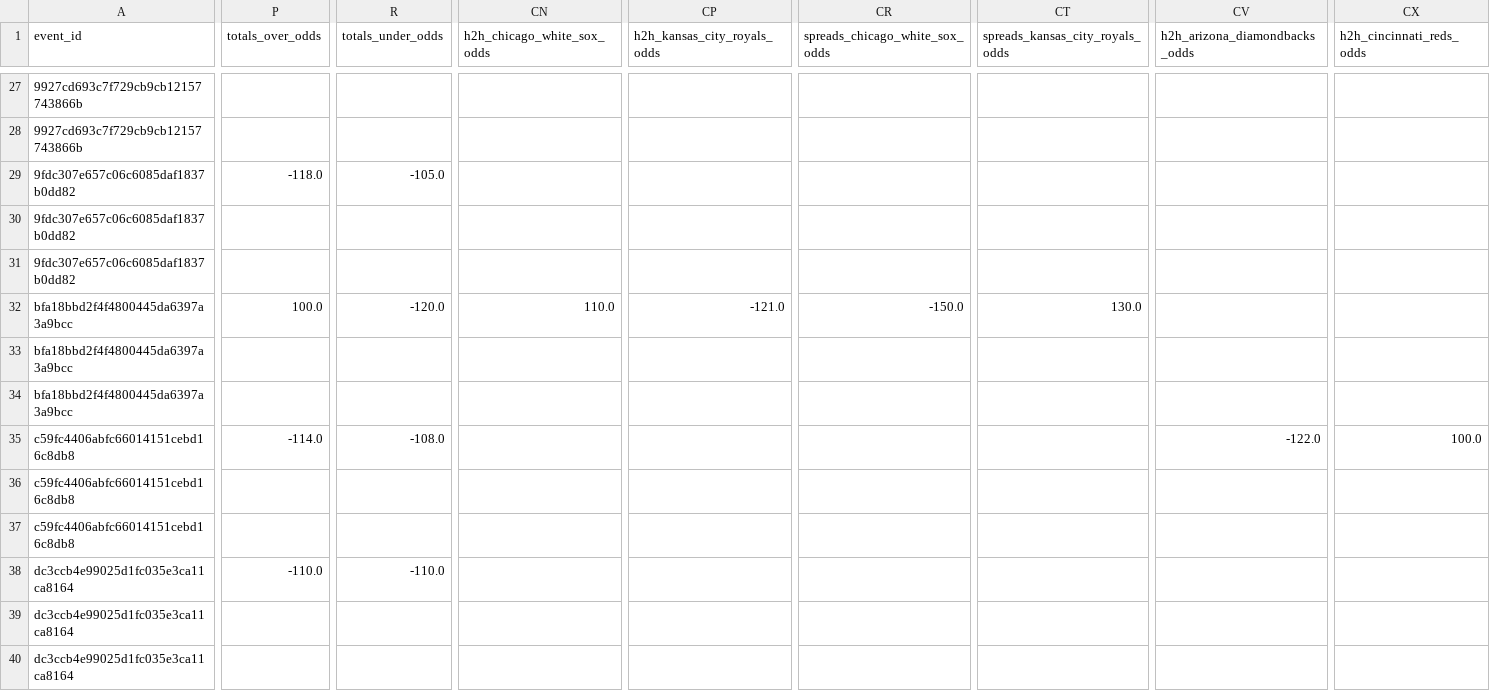
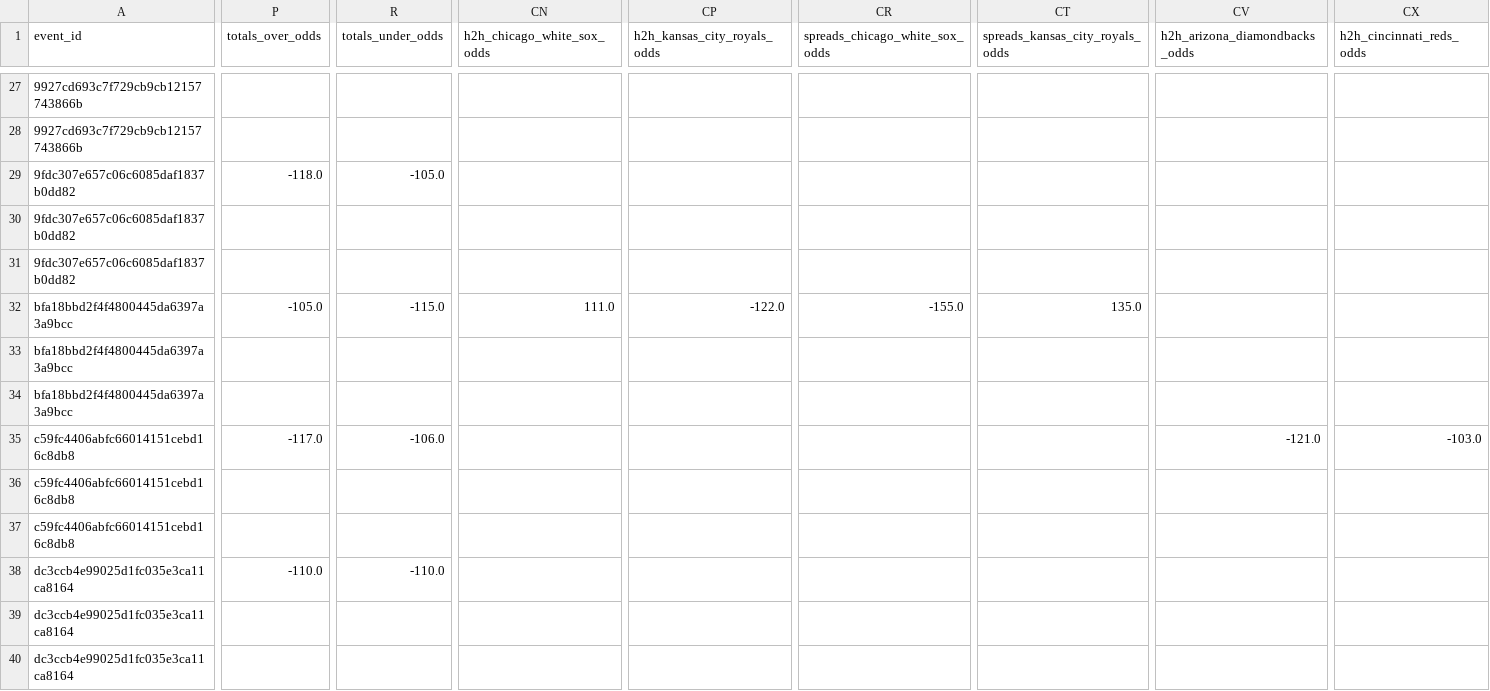
Before and after one commit to radgator13/pitcher-k-model, a CSV file: data/flat_combined_teams_pitchers_batters.csv, drawn as a sheet; only a part is shown, gaps mark what is left out; the diff covers the shown part only; the diff names each change by its address in the sheet, - before the commit and + after, or states it on an @@ line.

```diff
--- a/data/flat_combined_teams_pitchers_batters.csv
+++ b/data/flat_combined_teams_pitchers_batters.csv
-P32 (totals_over_odds): 100.0
+P32 (totals_over_odds): -105.0
-R32 (totals_under_odds): -120.0
+R32 (totals_under_odds): -115.0
-CN32 (h2h_chicago_white_sox_odds): 110.0
+CN32 (h2h_chicago_white_sox_odds): 111.0
-CP32 (h2h_kansas_city_royals_odds): -121.0
+CP32 (h2h_kansas_city_royals_odds): -122.0
-CR32 (spreads_chicago_white_sox_odds): -150.0
+CR32 (spreads_chicago_white_sox_odds): -155.0
-CT32 (spreads_kansas_city_royals_odds): 130.0
+CT32 (spreads_kansas_city_royals_odds): 135.0
-P35 (totals_over_odds): -114.0
+P35 (totals_over_odds): -117.0
-R35 (totals_under_odds): -108.0
+R35 (totals_under_odds): -106.0
-CV35 (h2h_arizona_diamondbacks_odds): -122.0
+CV35 (h2h_arizona_diamondbacks_odds): -121.0
-CX35 (h2h_cincinnati_reds_odds): 100.0
+CX35 (h2h_cincinnati_reds_odds): -103.0
```
Also changed, not shown: 40 edited cells elsewhere in this file, data/betonline_pitcher_props.csv, data/betonline_team_lines.csv, 15 other files.
